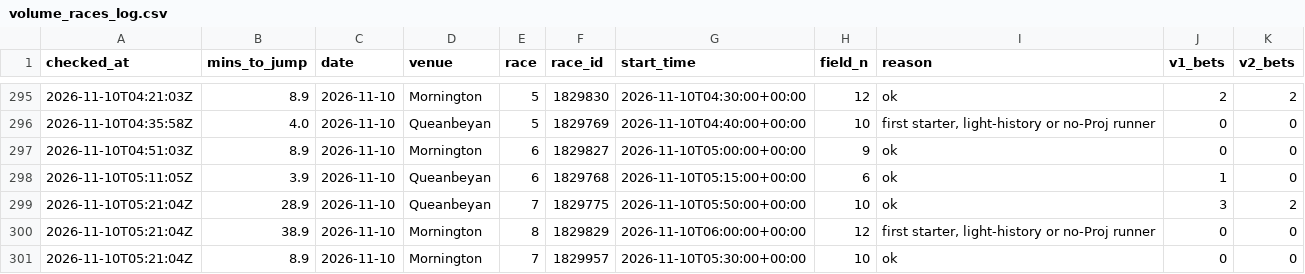
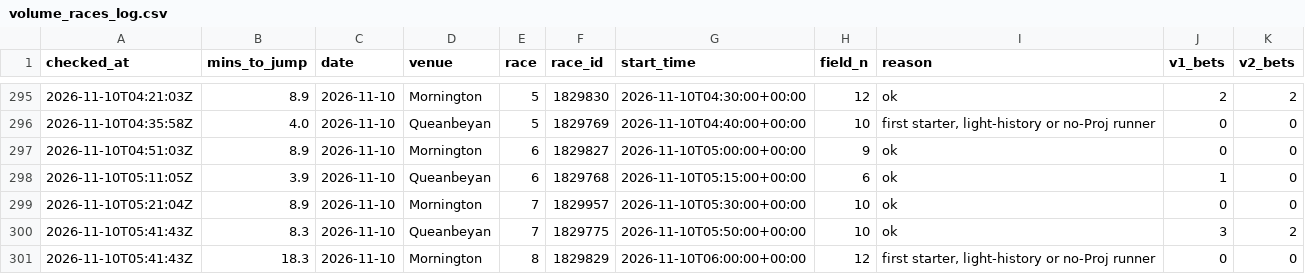
Before and after one commit to mattdwyer01/TopRate, a CSV file: volume_races_log.csv, drawn as a sheet; only a part is shown, gaps mark what is left out; removed rows and columns are numbered as before the commit, all else as after; the diff names each change by its address in the sheet, - before the commit and + after, or states it on an @@ line.

```diff
--- a/volume_races_log.csv
+++ b/volume_races_log.csv
-row 299: 2026-11-10T05:21:04Z | 28.9 | 2026-11-10 | Queanbeyan | 7 | 1829775 | 2026-11-10T05:50:00+00:00 | 10 | ok | 3 | 2
-row 300: 2026-11-10T05:21:04Z | 38.9 | 2026-11-10 | Mornington | 8 | 1829829 | 2026-11-10T06:00:00+00:00 | 12 | first starter, light-history or no-Proj runner | 0 | 0
+row 300: 2026-11-10T05:41:43Z | 8.3 | 2026-11-10 | Queanbeyan | 7 | 1829775 | 2026-11-10T05:50:00+00:00 | 10 | ok | 3 | 2
+row 301: 2026-11-10T05:41:43Z | 18.3 | 2026-11-10 | Mornington | 8 | 1829829 | 2026-11-10T06:00:00+00:00 | 12 | first starter, light-history or no-Proj runner | 0 | 0
```
Also changed, not shown: volume_bets_log.csv, 2 other files.
